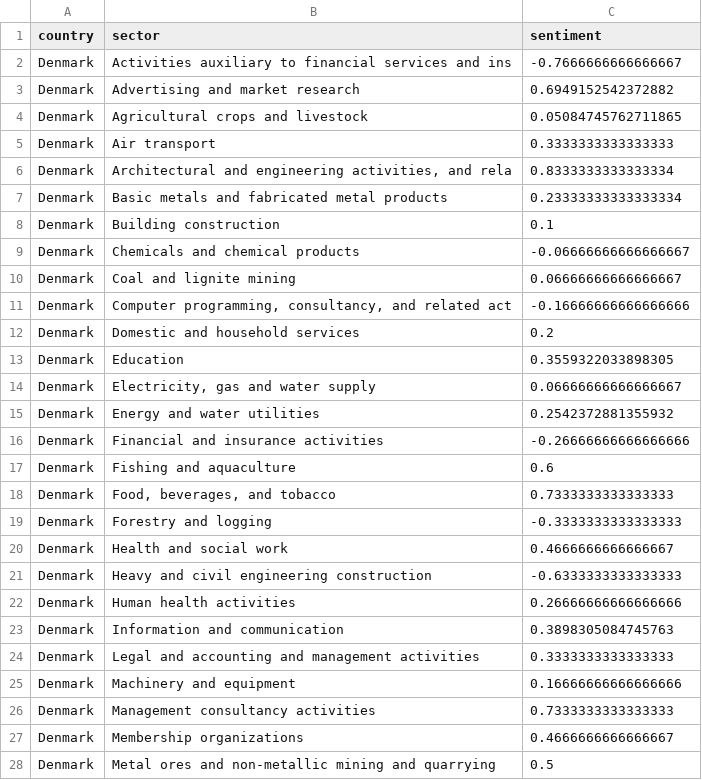
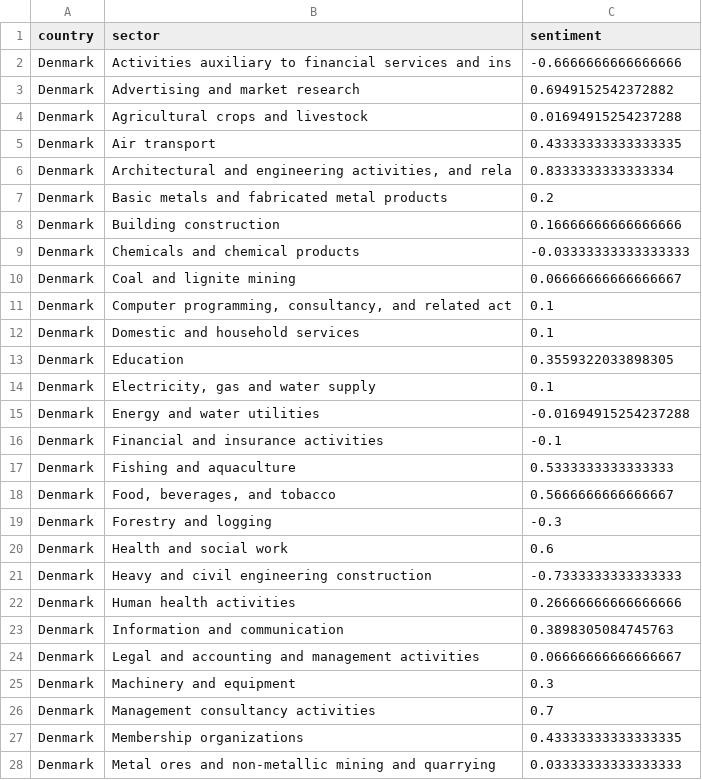
Before and after one commit to jjgomezg17/PESTEL-Driven-Investment-Insights, a CSV file: Output/overall_score.csv, drawn as a sheet; only a part is shown; the diff covers the shown part only.

```diff
--- a/Output/overall_score.csv
+++ b/Output/overall_score.csv
@@ -1,28 +1,28 @@
 country,sector,sentiment
-Denmark,Activities auxiliary to financial services and ins,-0.7666666666666667
+Denmark,Activities auxiliary to financial services and ins,-0.6666666666666666
 Denmark,Advertising and market research,0.6949152542372882
-Denmark,Agricultural crops and livestock,0.05084745762711865
-Denmark,Air transport,0.3333333333333333
+Denmark,Agricultural crops and livestock,0.01694915254237288
+Denmark,Air transport,0.43333333333333335
 Denmark,"Architectural and engineering activities, and rela",0.8333333333333334
-Denmark,Basic metals and fabricated metal products,0.23333333333333334
-Denmark,Building construction,0.1
-Denmark,Chemicals and chemical products,-0.06666666666666667
+Denmark,Basic metals and fabricated metal products,0.2
+Denmark,Building construction,0.16666666666666666
+Denmark,Chemicals and chemical products,-0.03333333333333333
 Denmark,Coal and lignite mining,0.06666666666666667
-Denmark,"Computer programming, consultancy, and related act",-0.16666666666666666
-Denmark,Domestic and household services,0.2
+Denmark,"Computer programming, consultancy, and related act",0.1
+Denmark,Domestic and household services,0.1
 Denmark,Education,0.3559322033898305
-Denmark,"Electricity, gas and water supply",0.06666666666666667
-Denmark,Energy and water utilities,0.2542372881355932
-Denmark,Financial and insurance activities,-0.26666666666666666
-Denmark,Fishing and aquaculture,0.6
-Denmark,"Food, beverages, and tobacco",0.7333333333333333
-Denmark,Forestry and logging,-0.3333333333333333
-Denmark,Health and social work,0.4666666666666667
-Denmark,Heavy and civil engineering construction,-0.6333333333333333
+Denmark,"Electricity, gas and water supply",0.1
+Denmark,Energy and water utilities,-0.01694915254237288
+Denmark,Financial and insurance activities,-0.1
+Denmark,Fishing and aquaculture,0.5333333333333333
+Denmark,"Food, beverages, and tobacco",0.5666666666666667
+Denmark,Forestry and logging,-0.3
+Denmark,Health and social work,0.6
+Denmark,Heavy and civil engineering construction,-0.7333333333333333
 Denmark,Human health activities,0.26666666666666666
 Denmark,Information and communication,0.3898305084745763
-Denmark,Legal and accounting and management activities,0.3333333333333333
-Denmark,Machinery and equipment,0.16666666666666666
-Denmark,Management consultancy activities,0.7333333333333333
-Denmark,Membership organizations,0.4666666666666667
-Denmark,Metal ores and non-metallic mining and quarrying,0.5
+Denmark,Legal and accounting and management activities,0.06666666666666667
+Denmark,Machinery and equipment,0.3
+Denmark,Management consultancy activities,0.7
+Denmark,Membership organizations,0.43333333333333335
+Denmark,Metal ores and non-metallic mining and quarrying,0.03333333333333333
```
Also changed, not shown: 166 edited cells elsewhere in this file, 5 other files.
